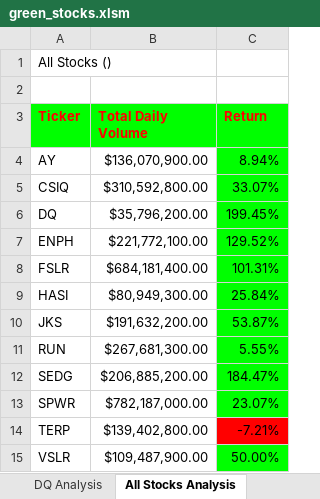
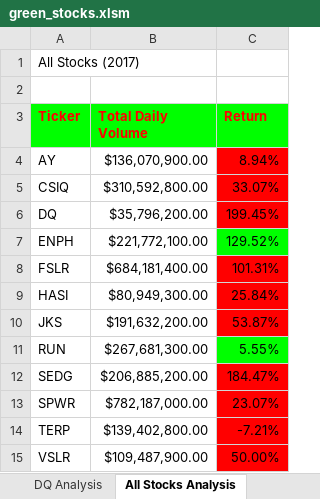
Before and after one commit to FUNMIIB/stock-analysis, an Excel workbook: green_stocks.xlsm, sheet All Stocks Analysis, drawn as a sheet; values as stored, in another font and other column widths than the file's, no borders; the diff names each change by its address in the sheet, - before the commit and + after, or states it on an @@ line.

Commit message:
adding AllstockAnalysis code performance

```diff
--- a/green_stocks.xlsm (sheet All Stocks Analysis)
+++ b/green_stocks.xlsm (sheet All Stocks Analysis)
-A1 (Ticker): All Stocks ()
+A1 (Ticker): All Stocks (2017)
-C4:C6 fill: #00FF00
+C4:C6 fill: #FF0000
-C8:C10 fill: #00FF00
+C8:C10 fill: #FF0000
-C12:C13 fill: #00FF00
+C12:C13 fill: #FF0000
-C15 fill: #00FF00
+C15 fill: #FF0000
```
Also changed, not shown: 1 other file.
